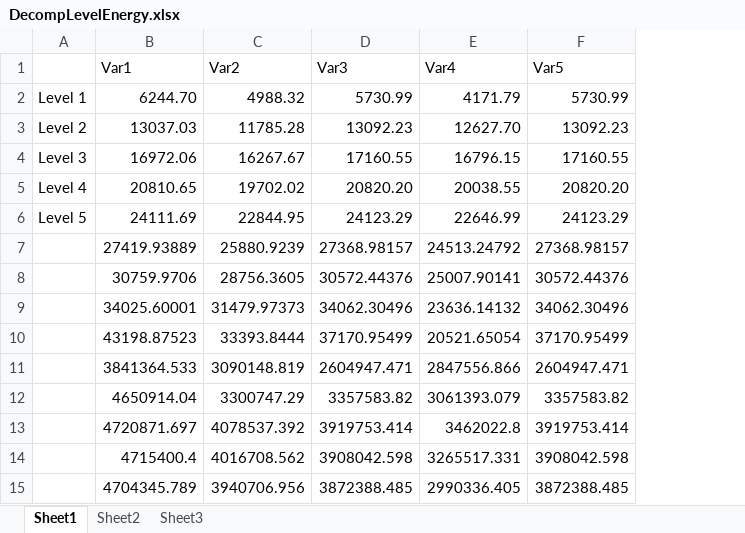
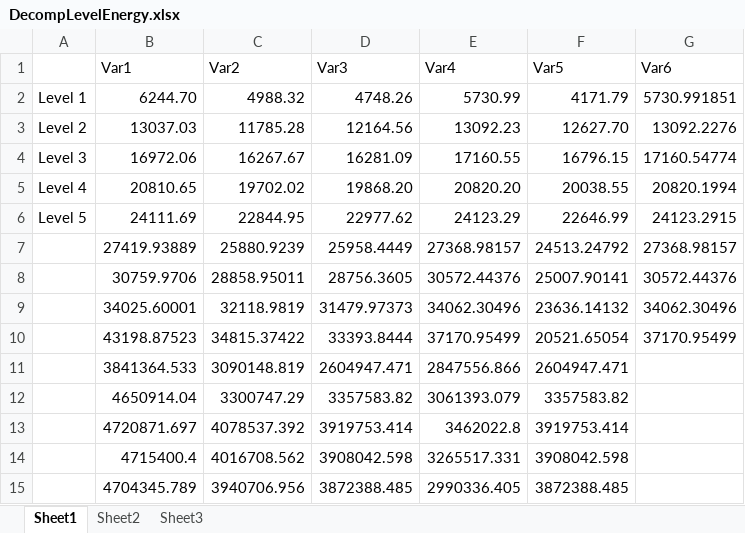
Before and after one commit to RickJacome/CurriculumVitae, an Excel workbook: files/waveletEnergy/DecompLevelEnergy.xlsx, sheet Sheet1, drawn as a sheet; values as stored, in another font and other column widths than the file's, no borders; the diff names each change by its address in the sheet, - before the commit and + after, or states it on an @@ line.

Commit message:
Update DecompLevelEnergy.xlsx

```diff
--- a/files/waveletEnergy/DecompLevelEnergy.xlsx (sheet Sheet1)
+++ b/files/waveletEnergy/DecompLevelEnergy.xlsx (sheet Sheet1)
+column G (Var6), rows 2-10: 5730.991851 | 13092.2276 | 17160.54774 | 20820.1994 | 24123.2915 | 27368.98157 | 30572.44376 | 34062.30496 | 37170.95499
-D2 (Var3): 5730.99
+D2 (Var3): 4748.26
-E2 (Var4): 4171.79
+E2 (Var4): 5730.99
-F2 (Var5): 5730.99
+F2 (Var5): 4171.79
-D3 (Var3): 13092.23
+D3 (Var3): 12164.56
-E3 (Var4): 12627.70
+E3 (Var4): 13092.23
-F3 (Var5): 13092.23
+F3 (Var5): 12627.70
-D4 (Var3): 17160.55
+D4 (Var3): 16281.09
-E4 (Var4): 16796.15
+E4 (Var4): 17160.55
-F4 (Var5): 17160.55
+F4 (Var5): 16796.15
-D5 (Var3): 20820.20
+D5 (Var3): 19868.20
-E5 (Var4): 20038.55
+E5 (Var4): 20820.20
-F5 (Var5): 20820.20
+F5 (Var5): 20038.55
-D6 (Var3): 24123.29
+D6 (Var3): 22977.62
-E6 (Var4): 22646.99
+E6 (Var4): 24123.29
-F6 (Var5): 24123.29
+F6 (Var5): 22646.99
-D7 (Var3): 27368.98157
+D7 (Var3): 25958.4449
-E7 (Var4): 24513.24792
+E7 (Var4): 27368.98157
-F7 (Var5): 27368.98157
+F7 (Var5): 24513.24792
-C8 (Var2): 28756.3605
+C8 (Var2): 28858.95011
-D8 (Var3): 30572.44376
+D8 (Var3): 28756.3605
-E8 (Var4): 25007.90141
+E8 (Var4): 30572.44376
-F8 (Var5): 30572.44376
+F8 (Var5): 25007.90141
-C9 (Var2): 31479.97373
+C9 (Var2): 32118.9819
-D9 (Var3): 34062.30496
+D9 (Var3): 31479.97373
-E9 (Var4): 23636.14132
+E9 (Var4): 34062.30496
-F9 (Var5): 34062.30496
+F9 (Var5): 23636.14132
-C10 (Var2): 33393.8444
+C10 (Var2): 34815.37422
-D10 (Var3): 37170.95499
+D10 (Var3): 33393.8444
-E10 (Var4): 20521.65054
+E10 (Var4): 37170.95499
-F10 (Var5): 37170.95499
+F10 (Var5): 20521.65054
```
